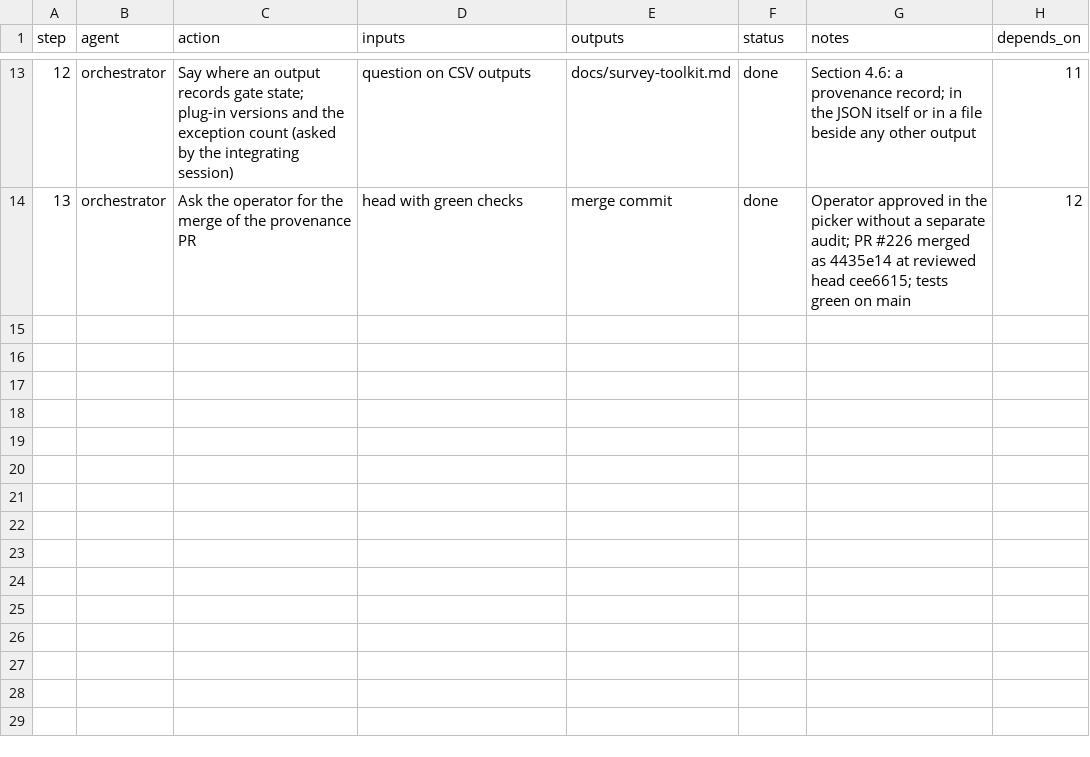
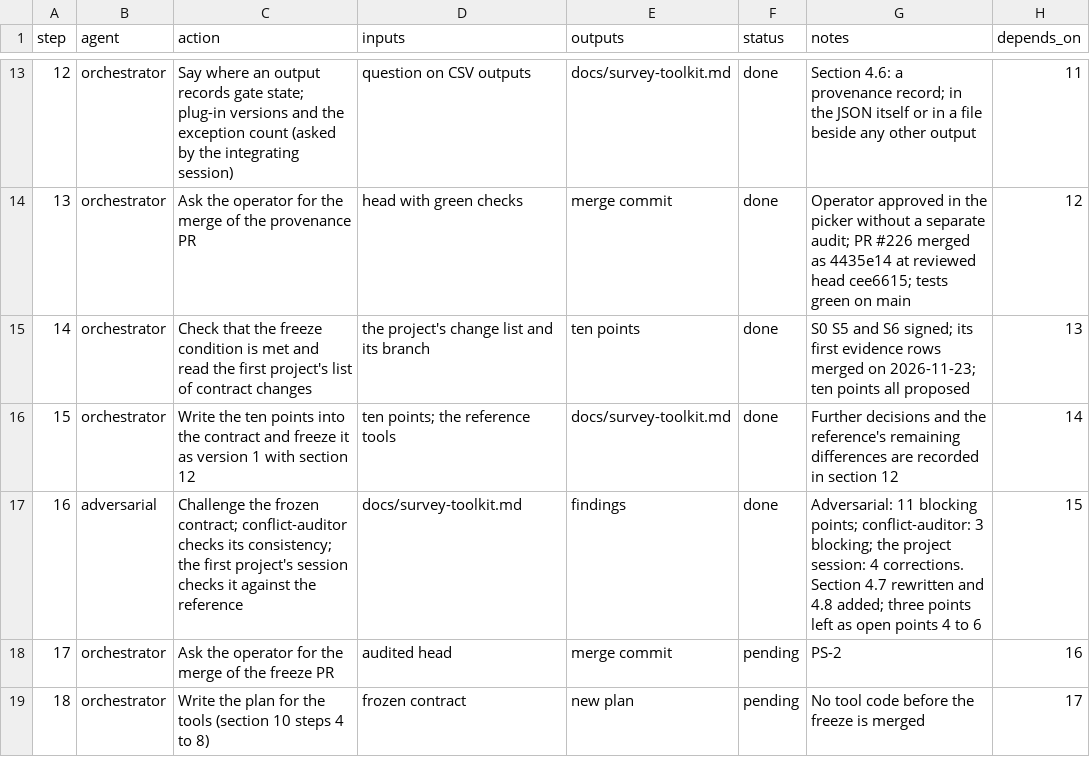
Before and after one commit to jlcatonjr/researchteam, a CSV file: references/plans/survey-toolkit-2026-11-19.steps.csv, drawn as a sheet; only a part is shown, gaps mark what is left out.

```diff
--- a/references/plans/survey-toolkit-2026-11-19.steps.csv
+++ b/references/plans/survey-toolkit-2026-11-19.steps.csv
@@ -14 +14,6 @@ step,agent,action,inputs,outputs,status,notes,depends_on
 13,orchestrator,Ask the operator for the merge of the provenance PR,head with green checks,merge commit,done,Operator approved in the picker without a separate audit; PR #226 merged as 4435e14 at reviewed head cee6615; tests green on main,12
+14,orchestrator,Check that the freeze condition is met and read the first project's list of contract changes,the project's change list and its branch,ten points,done,S0 S5 and S6 signed; its first evidence rows merged on 2026-11-23; ten points all proposed,13
+15,orchestrator,Write the ten points into the contract and freeze it as version 1 with section 12,ten points; the reference tools,docs/survey-toolkit.md,done,Further decisions and the reference's remaining differences are recorded in section 12,14
+16,adversarial,Challenge the frozen contract; conflict-auditor checks its consistency; the first project's session checks it against the reference,docs/survey-toolkit.md,findings,done,Adversarial: 11 blocking points; conflict-auditor: 3 blocking; the project session: 4 corrections. Section 4.7 rewritten and 4.8 added; three points left as open points 4 to 6,15
+17,orchestrator,Ask the operator for the merge of the freeze PR,audited head,merge commit,pending,PS-2,16
+18,orchestrator,Write the plan for the tools (section 10 steps 4 to 8),frozen contract,new plan,pending,No tool code before the freeze is merged,17
```
Also changed, not shown: 5 other files.
